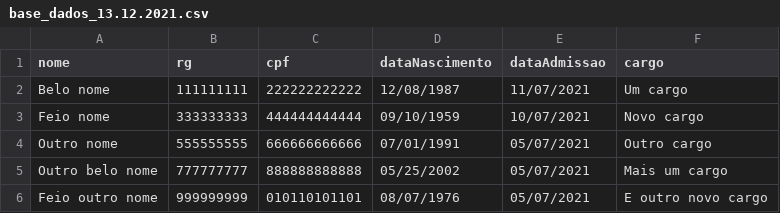
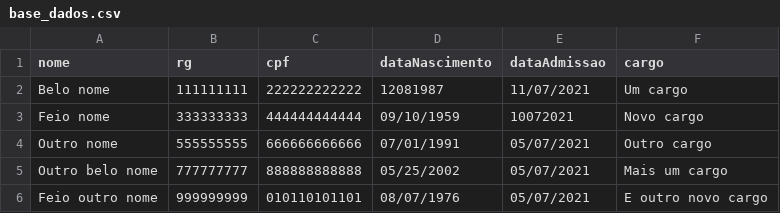
Before and after one commit to aranseiki/automationViteApp, a CSV file: baseDados/base_dados.csv (was baseDados/base_dados_13.12.2021.csv), drawn as a sheet.

```diff
--- a/baseDados/base_dados_13.12.2021.csv
+++ b/baseDados/base_dados.csv
@@ -1,4 +1,4 @@
 nome, rg, cpf, dataNascimento, dataAdmissao, cargo
-Belo nome, 111111111, 222222222222, 12/08/1987, 11/07/2021, Um cargo
-Feio nome, 333333333, 444444444444, 09/10/1959, 10/07/2021, Novo cargo
+Belo nome, 111111111, 222222222222, 12081987, 11/07/2021, Um cargo
+Feio nome, 333333333, 444444444444, 09/10/1959, 10072021, Novo cargo
 Outro nome, 555555555, 666666666666, 07/01/1991, 05/07/2021, Outro cargo
```
Also changed, not shown: 1 other file.
